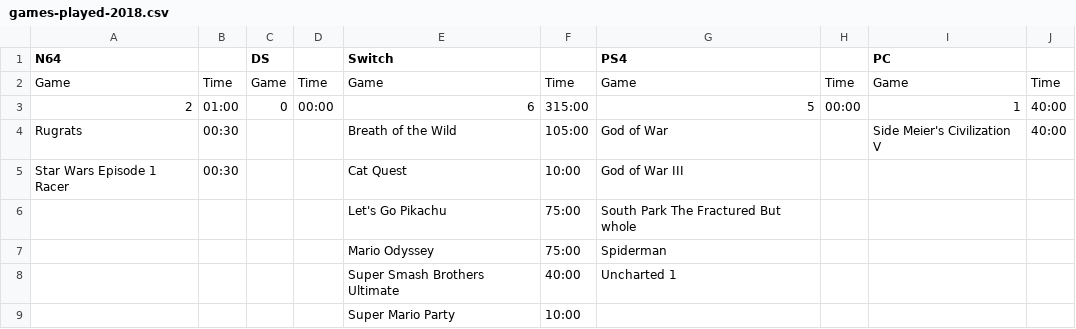
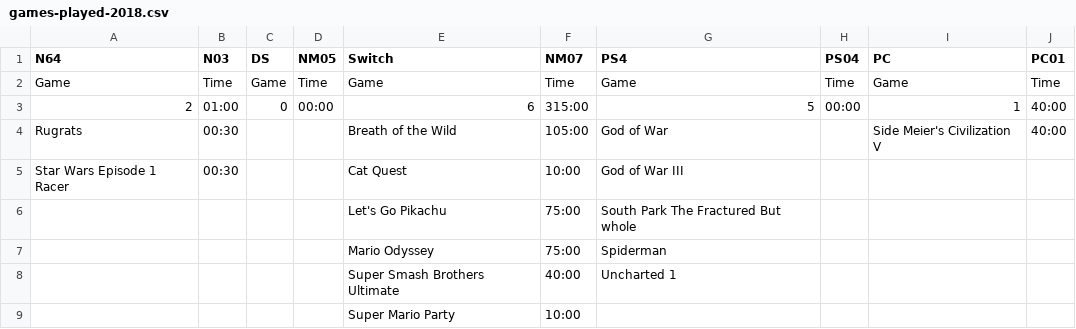
Before and after one commit to craigwfox/games-list, a CSV file: src/assets/games-played-2018.csv, drawn as a sheet.

Commit message:
fixed csv names

```diff
--- a/src/assets/games-played-2018.csv
+++ b/src/assets/games-played-2018.csv
@@ -1,2 +1,2 @@
-N64,,DS,,Switch,,PS4,,PC,
+N64,N03,DS,NM05,Switch,NM07,PS4,PS04,PC,PC01
 Game ,Time,Game ,Time,Game ,Time,Game,Time,Game,Time
```
